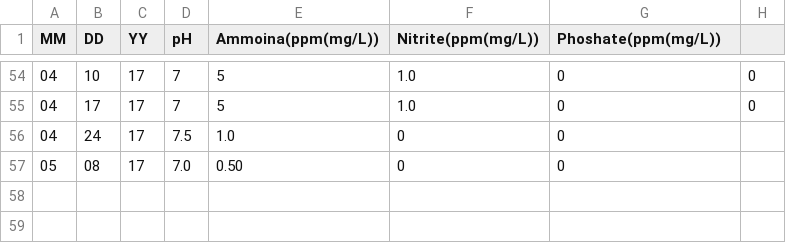
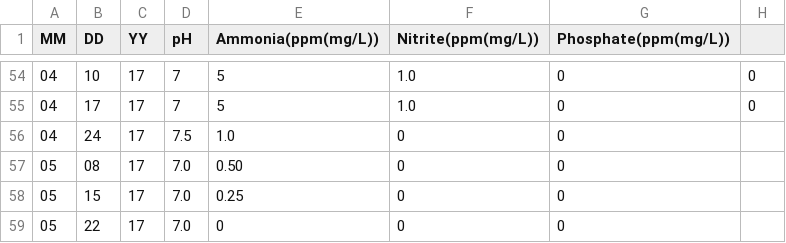
Before and after one commit to belkinsa/GrailvilleSouthSideWetlands, a CSV file: dataanalysis/data/small.csv, drawn as a sheet; only a part is shown, gaps mark what is left out; the diff names each change by its address in the sheet, - before the commit and + after, or states it on an @@ line.

```diff
--- a/dataanalysis/data/small.csv
+++ b/dataanalysis/data/small.csv
-E1: Ammoina(ppm(mg/L))
+E1: Ammonia(ppm(mg/L))
-G1: Phoshate(ppm(mg/L))
+G1: Phosphate(ppm(mg/L))
+row 58: 05 | 15 | 17 | 7.0 | 0.25 | 0 | 0
+row 59: 05 | 22 | 17 | 7.0 | 0 | 0 | 0
```
Also changed, not shown: dataanalysis/data/big.csv.
